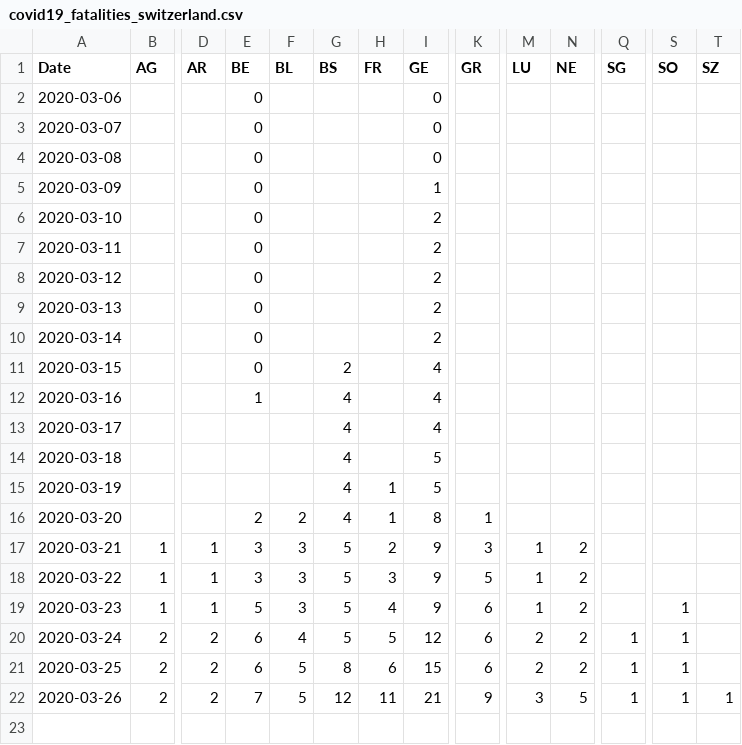
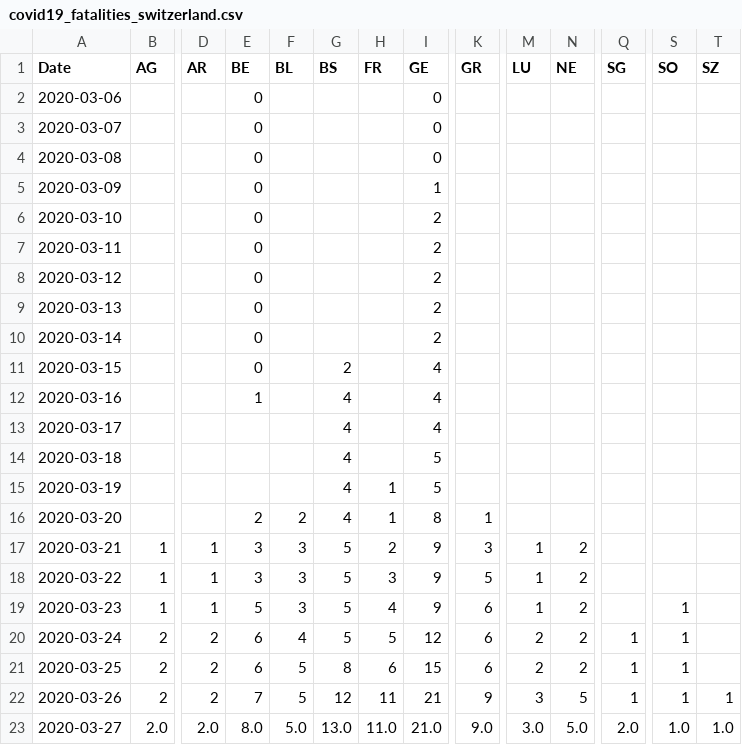
Before and after one commit to mgswiss/covid19-cases-switzerland, a CSV file: covid19_fatalities_switzerland.csv, drawn as a sheet; only a part is shown, gaps mark what is left out; rows hold the shown columns only; the diff names each change by its address in the sheet, - before the commit and + after, or states it on an @@ line.

Commit message:
Update covid19_fatalities_switzerland.csv

```diff
--- a/covid19_fatalities_switzerland.csv
+++ b/covid19_fatalities_switzerland.csv
+row 23: 2020-03-27 | 2.0 | 2.0 | 8.0 | 5.0 | 13.0 | 11.0 | 21.0 | 9.0 | 3.0 | 5.0 | 2.0 | 1.0 | 1.0
```
